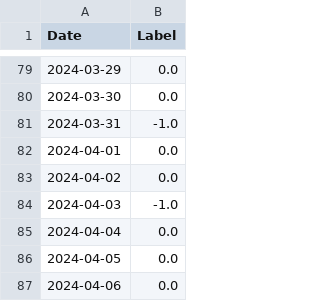
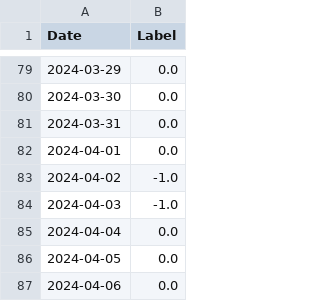
Before and after one commit to Afnan011/SmartStockInsight, a CSV file: Dataset/TCS_sentiment_data.csv, drawn as a sheet; only a part is shown, gaps mark what is left out; the diff covers the shown part only.

```diff
--- a/Dataset/TCS_sentiment_data.csv
+++ b/Dataset/TCS_sentiment_data.csv
@@ -80,5 +80,5 @@ Date,Label
 2024-03-30,0.0
-2024-03-31,-1.0
+2024-03-31,0.0
 2024-04-01,0.0
-2024-04-02,0.0
+2024-04-02,-1.0
 2024-04-03,-1.0
```
Also changed, not shown: 18 edited cells elsewhere in this file, 29 other files.
